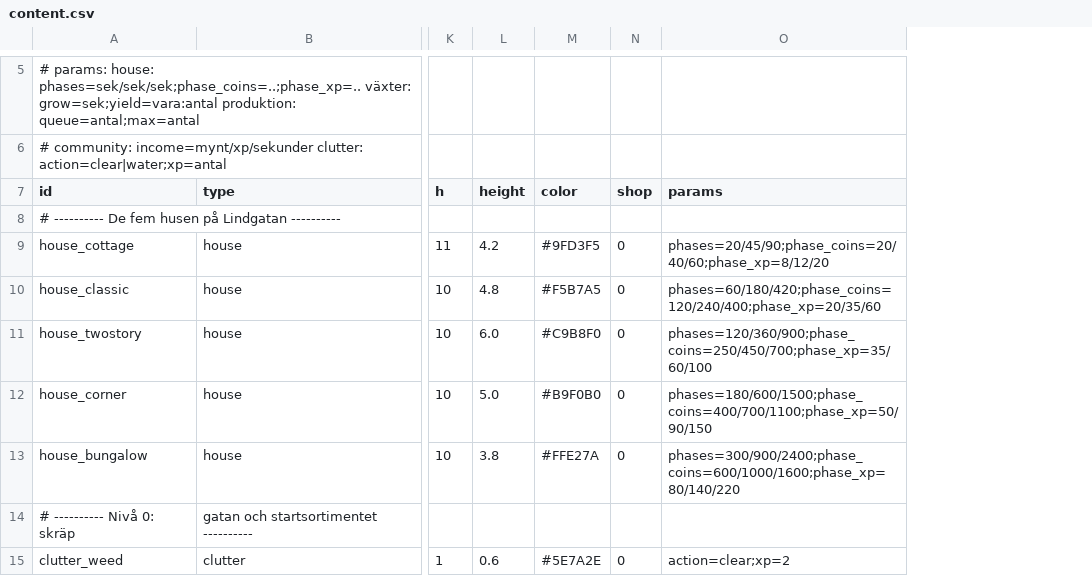
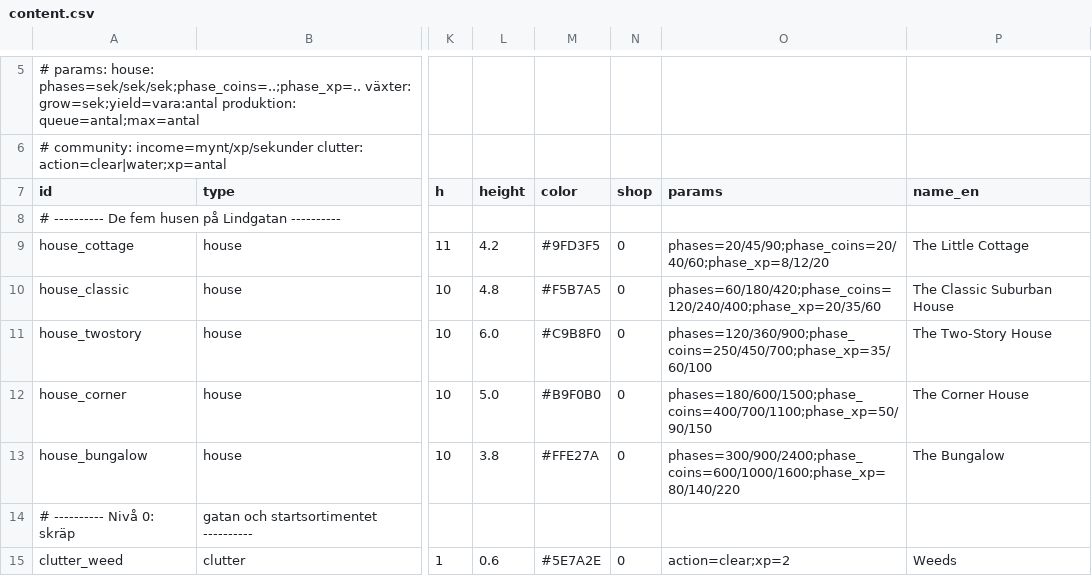
Before and after one commit to sofialundgren24/Neils-Neighbor, a CSV file: Assets/_Game/Data/content.csv, drawn as a sheet; only a part is shown, gaps mark what is left out; the diff names each change by its address in the sheet, - before the commit and + after, or states it on an @@ line.

```diff
--- a/Assets/_Game/Data/content.csv
+++ b/Assets/_Game/Data/content.csv
+column P (name_en), rows 9-15: The Little Cottage | The Classic Suburban House | The Two-Story House | The Corner House | The Bungalow |  | Weeds
```
Also changed, not shown: Assets/_Game/Data/facades.csv, Assets/_Game/Data/neighbors.csv, 31 other files.
